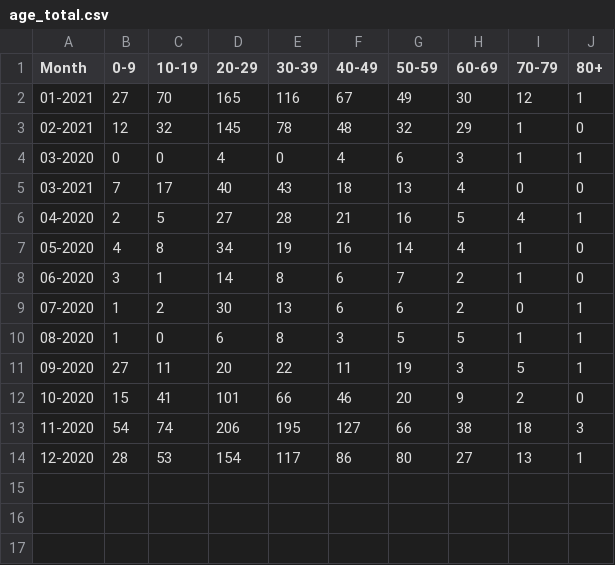
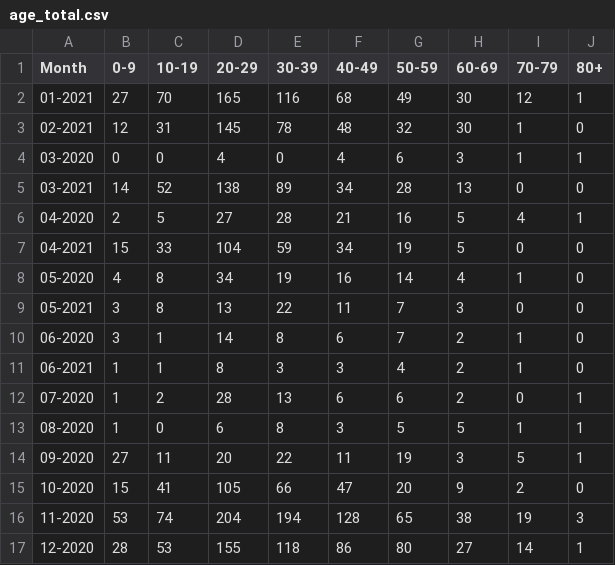
Before and after one commit to SCPHCovid19Data/scph_covid19, a CSV file: age_total.csv, drawn as a sheet.

```diff
--- a/age_total.csv
+++ b/age_total.csv
@@ -1,14 +1,17 @@
 "Month","0-9","10-19","20-29","30-39","40-49","50-59","60-69","70-79","80+"
-"01-2021",27,70,165,116,67,49,30,12,1
-"02-2021",12,32,145,78,48,32,29,1,0
+"01-2021",27,70,165,116,68,49,30,12,1
+"02-2021",12,31,145,78,48,32,30,1,0
 "03-2020",0,0,4,0,4,6,3,1,1
-"03-2021",7,17,40,43,18,13,4,0,0
+"03-2021",14,52,138,89,34,28,13,0,0
 "04-2020",2,5,27,28,21,16,5,4,1
+"04-2021",15,33,104,59,34,19,5,0,0
 "05-2020",4,8,34,19,16,14,4,1,0
+"05-2021",3,8,13,22,11,7,3,0,0
 "06-2020",3,1,14,8,6,7,2,1,0
-"07-2020",1,2,30,13,6,6,2,0,1
+"06-2021",1,1,8,3,3,4,2,1,0
+"07-2020",1,2,28,13,6,6,2,0,1
 "08-2020",1,0,6,8,3,5,5,1,1
 "09-2020",27,11,20,22,11,19,3,5,1
-"10-2020",15,41,101,66,46,20,9,2,0
-"11-2020",54,74,206,195,127,66,38,18,3
-"12-2020",28,53,154,117,86,80,27,13,1
+"10-2020",15,41,105,66,47,20,9,2,0
+"11-2020",53,74,204,194,128,65,38,19,3
+"12-2020",28,53,155,118,86,80,27,14,1
```
Also changed, not shown: descriptive_stats_table.csv, race_ethnic_total.csv, 17 other files.
